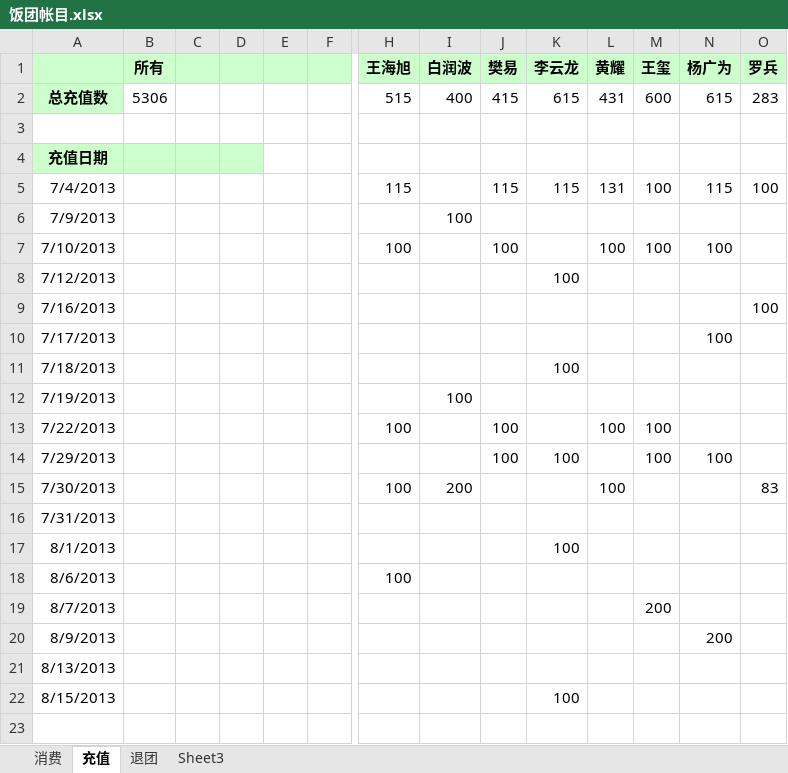
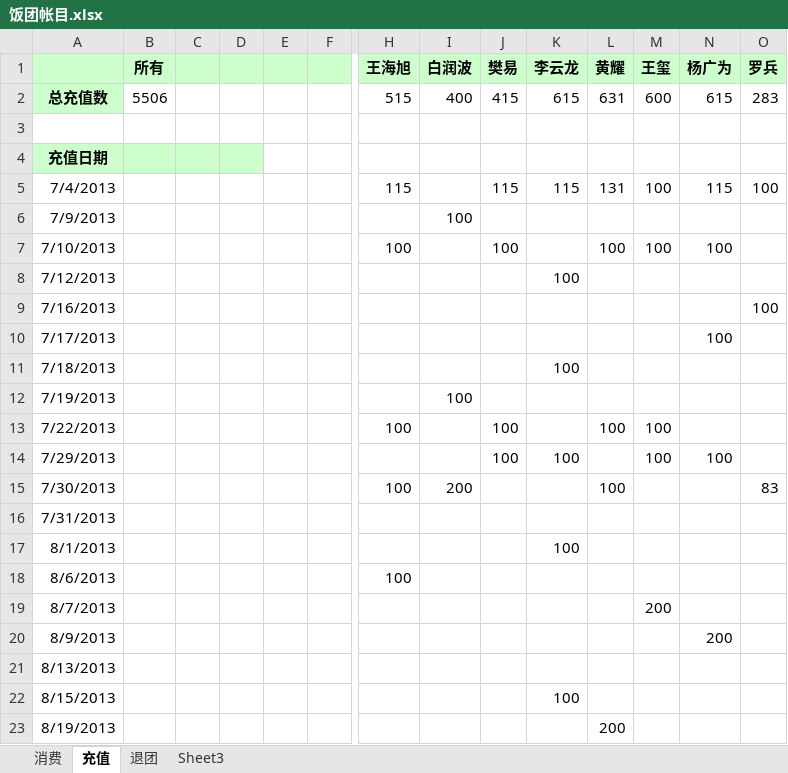
Before and after one commit to nhnfantuan/nhnfantuan, an Excel workbook: 饭团帐目.xlsx, sheet 充值, drawn as a sheet; only a part is shown, gaps mark what is left out; values as stored, in another font and other column widths than the file's, no borders; rows hold the shown columns only; the diff names each change by its address in the sheet, - before the commit and + after, or states it on an @@ line.

```diff
--- a/饭团帐目.xlsx (sheet 充值)
+++ b/饭团帐目.xlsx (sheet 充值)
-B2 (所有): 5306
+B2 (所有): 5506
-L2 (黄耀): 431
+L2 (黄耀): 631
+row 23: 8/19/2013 |  |  |  |  |  |  |  |  |  | 200
```
Also changed, not shown: sheet 消费.
